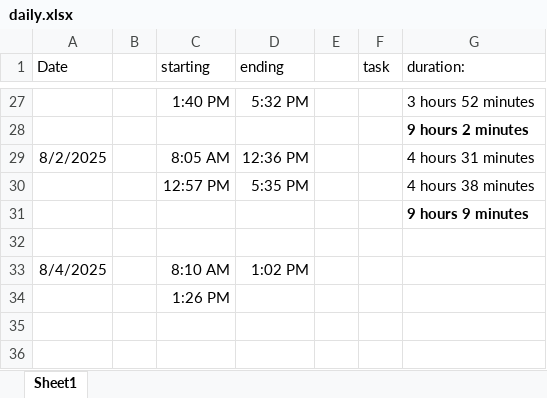
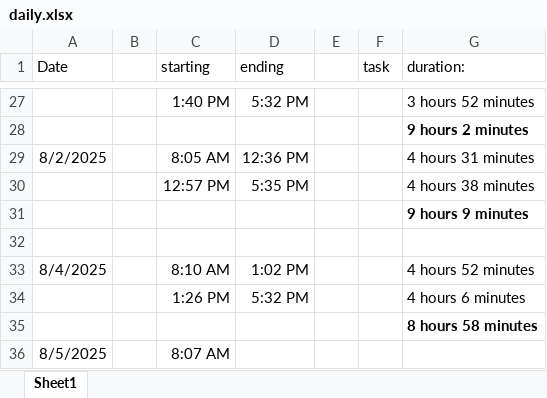
Before and after one commit to sebinjohn20/vonnue_intern, an Excel workbook: daily.xlsx, sheet Sheet1, drawn as a sheet; only a part is shown, gaps mark what is left out; values as stored, in another font and other column widths than the file's, no borders; removed rows and columns are numbered as before the commit, all else as after; the diff names each change by its address in the sheet, - before the commit and + after, or states it on an @@ line.

```diff
--- a/daily.xlsx (sheet Sheet1)
+++ b/daily.xlsx (sheet Sheet1)
-G33 (duration:): (empty)
+G33 (duration:): 4 hours 52 minutes
-row 34:  |  | 1:26 PM
+row 34:  |  | 1:26 PM | 5:32 PM |  |  | 4 hours 6 minutes
+row 35:  |  |  |  |  |  | 8 hours 58 minutes
+row 36: 8/5/2025 |  | 8:07 AM
```
Also changed, not shown: 2 other files.
